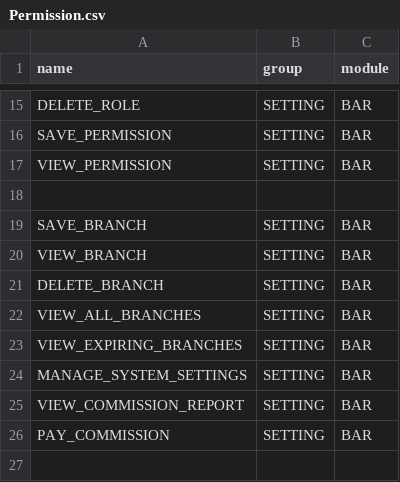
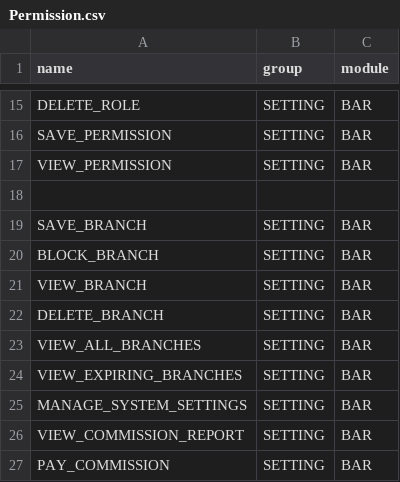
Before and after one commit to Barnaba-star/midland_bar_backend, a CSV file: src/main/resources/seed/Permission.csv, drawn as a sheet; only a part is shown, gaps mark what is left out; the shorter side is filled out with more unchanged rows.

```diff
--- a/src/main/resources/seed/Permission.csv
+++ b/src/main/resources/seed/Permission.csv
@@ -19,2 +19,3 @@ VIEW_PERMISSION,SETTING,BAR
 SAVE_BRANCH,SETTING,BAR
+BLOCK_BRANCH,SETTING,BAR
 VIEW_BRANCH,SETTING,BAR
```
Also changed, not shown: 7 other files.
